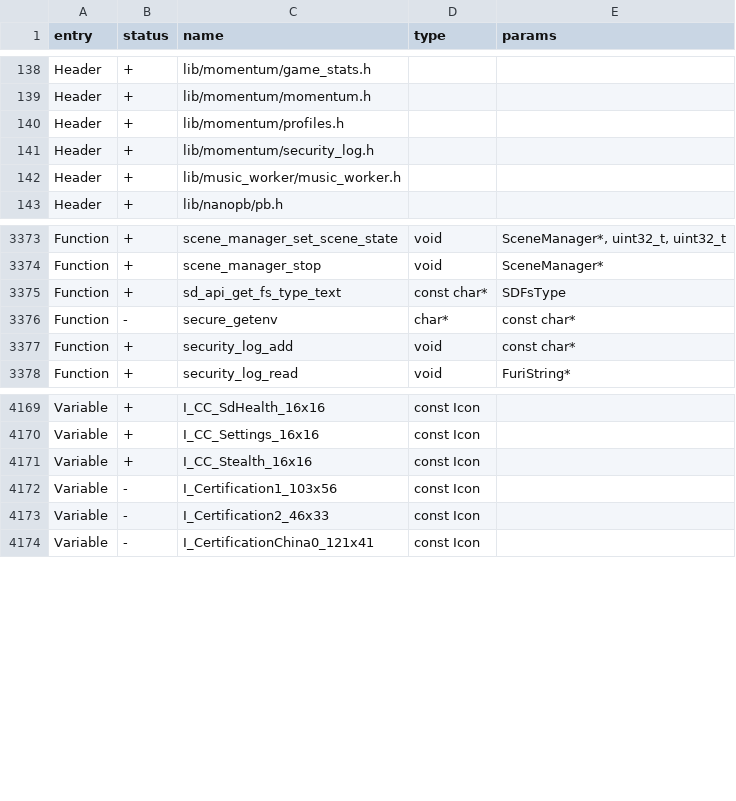
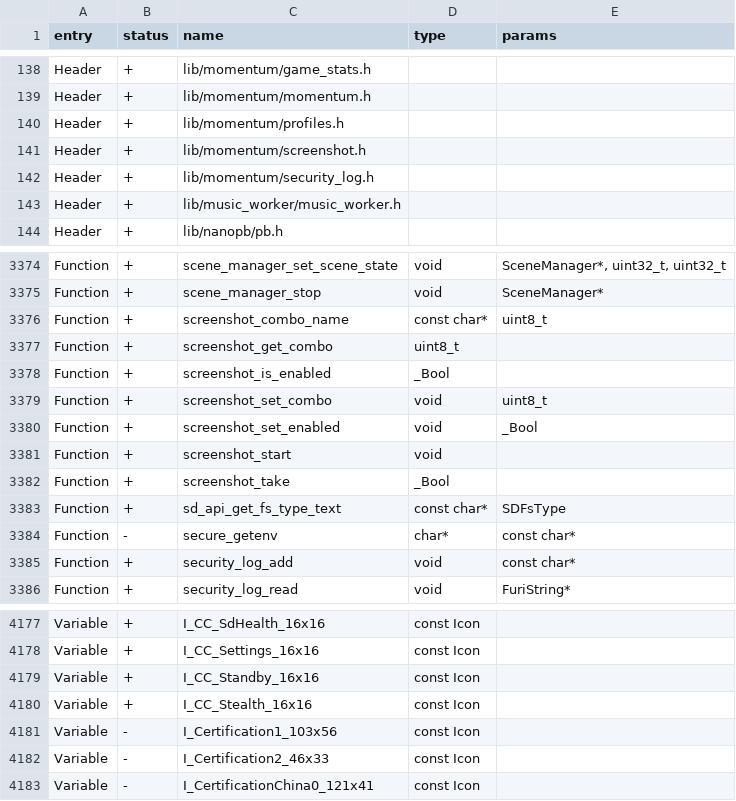
Before and after one commit to jgm240/angularity-fw, a CSV file: targets/f7/api_symbols.csv, drawn as a sheet; only a part is shown, gaps mark what is left out.

```diff
--- a/targets/f7/api_symbols.csv
+++ b/targets/f7/api_symbols.csv
@@ -140,2 +140,3 @@ Header,+,lib/momentum/momentum.h,,
 Header,+,lib/momentum/profiles.h,,
+Header,+,lib/momentum/screenshot.h,,
 Header,+,lib/momentum/security_log.h,,
@@ -3374,2 +3375,9 @@ Function,+,scene_manager_set_scene_state,void,"SceneManager*, uint32_t, uint32_t
 Function,+,scene_manager_stop,void,SceneManager*
+Function,+,screenshot_combo_name,const char*,uint8_t
+Function,+,screenshot_get_combo,uint8_t,
+Function,+,screenshot_is_enabled,_Bool,
+Function,+,screenshot_set_combo,void,uint8_t
+Function,+,screenshot_set_enabled,void,_Bool
+Function,+,screenshot_start,void,
+Function,+,screenshot_take,_Bool,
 Function,+,sd_api_get_fs_type_text,const char*,SDFsType
@@ -4170,2 +4178,3 @@ Variable,+,I_CC_SdHealth_16x16,const Icon,
 Variable,+,I_CC_Settings_16x16,const Icon,
+Variable,+,I_CC_Standby_16x16,const Icon,
 Variable,+,I_CC_Stealth_16x16,const Icon,
```
Also changed, not shown: 8 other files.
